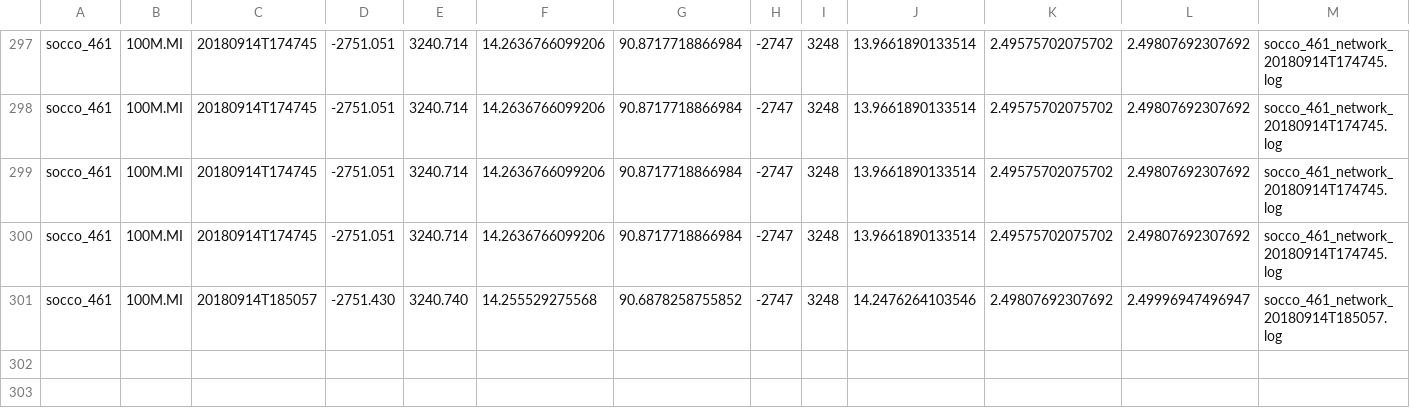
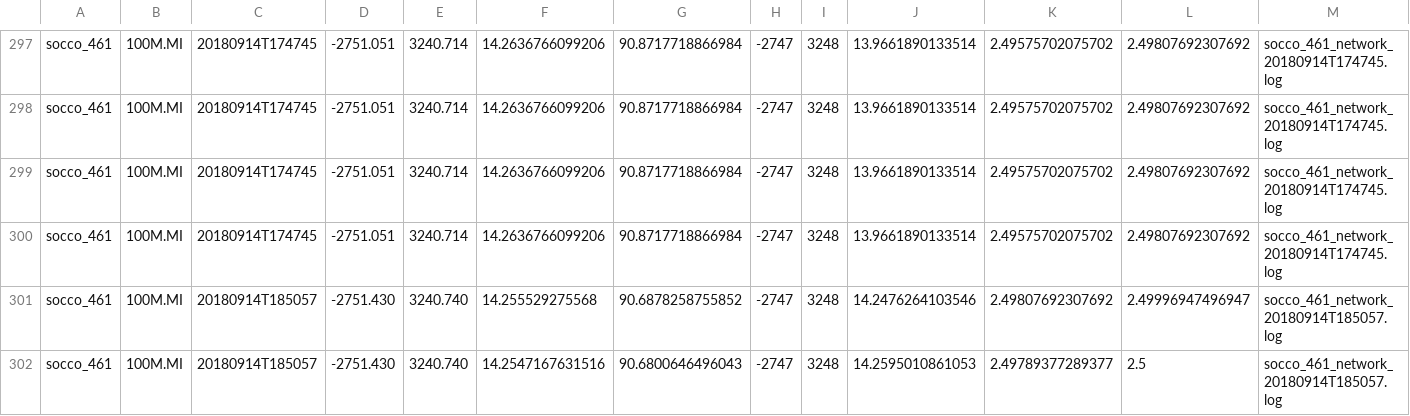
Before and after one commit to FredFury/Slocum_tricks, a CSV file: slocum.csv, drawn as a sheet; only a part is shown, gaps mark what is left out.

Commit message:
update slocum csv

```diff
--- a/slocum.csv
+++ b/slocum.csv
@@ -301 +301,2 @@ socco_461,100M.MI,20180914T174745,-2751.051,3240.714,14.2636766099206,90.8717718
 socco_461,100M.MI,20180914T185057,-2751.430,3240.740,14.255529275568,90.6878258755852,-2747,3248,14.2476264103546,2.49807692307692,2.49996947496947,socco_461_network_20180914T185057.log
+socco_461,100M.MI,20180914T185057,-2751.430,3240.740,14.2547167631516,90.6800646496043,-2747,3248,14.2595010861053,2.49789377289377,2.5,socco_461_network_20180914T185057.log
```
